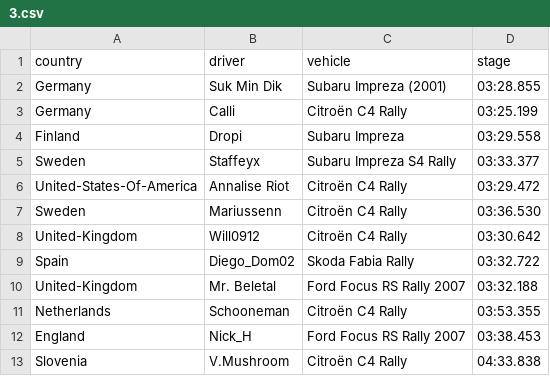
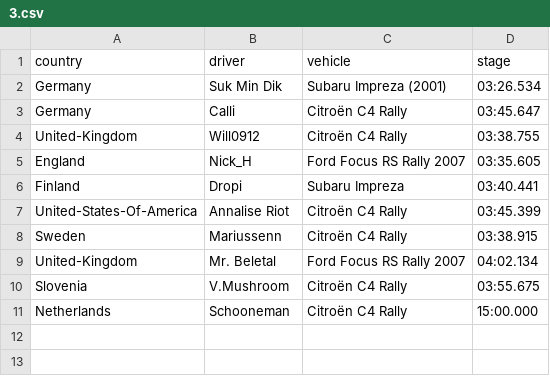
Before and after one commit to will09122000/Results-Reader, a CSV file: results/3.csv, drawn as a sheet.

```diff
--- a/results/3.csv
+++ b/results/3.csv
@@ -1,13 +1,11 @@
 country,driver,vehicle,stage
-Germany,Suk Min Dik,Subaru Impreza (2001),03:28.855
-Germany,Calli,Citroën C4 Rally,03:25.199
-Finland,Dropi,Subaru Impreza,03:29.558
-Sweden,Staffeyx,Subaru Impreza S4 Rally,03:33.377
-United-States-Of-America,Annalise Riot,Citroën C4 Rally,03:29.472
-Sweden,Mariussenn,Citroën C4 Rally,03:36.530
-United-Kingdom,Will0912,Citroën C4 Rally,03:30.642
-Spain,Diego_Dom02,Skoda Fabia Rally,03:32.722
-United-Kingdom,Mr. Beletal,Ford Focus RS Rally 2007,03:32.188
-Netherlands,Schooneman,Citroën C4 Rally,03:53.355
-England,Nick_H,Ford Focus RS Rally 2007,03:38.453
-Slovenia,V.Mushroom,Citroën C4 Rally,04:33.838
+Germany,Suk Min Dik,Subaru Impreza (2001),03:26.534
+Germany,Calli,Citroën C4 Rally,03:45.647
+United-Kingdom,Will0912,Citroën C4 Rally,03:38.755
+England,Nick_H,Ford Focus RS Rally 2007,03:35.605
+Finland,Dropi,Subaru Impreza,03:40.441
+United-States-Of-America,Annalise Riot,Citroën C4 Rally,03:45.399
+Sweden,Mariussenn,Citroën C4 Rally,03:38.915
+United-Kingdom,Mr. Beletal,Ford Focus RS Rally 2007,04:02.134
+Slovenia,V.Mushroom,Citroën C4 Rally,03:55.675
+Netherlands,Schooneman,Citroën C4 Rally,15:00.000
```
Also changed, not shown: results/1.csv, results/2.csv, 7 other files.
